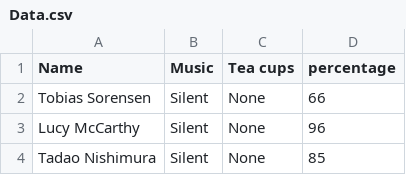
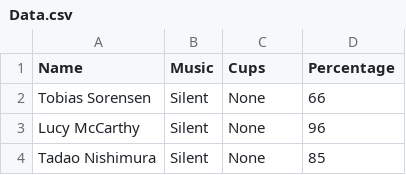
Before and after one commit to ActuallyHappening/Classe-de-UQ, a CSV file: STAT/1301/Research Assignment/Data.csv, drawn as a sheet; only a part is shown.

```diff
--- a/STAT/1301/Research Assignment/Data.csv
+++ b/STAT/1301/Research Assignment/Data.csv
@@ -1,2 +1,2 @@
-Name,Music,Tea cups,percentage
+Name,Music,Cups,Percentage
 Tobias Sorensen,Silent,None,66
```
Also changed, not shown: 2 other files.
